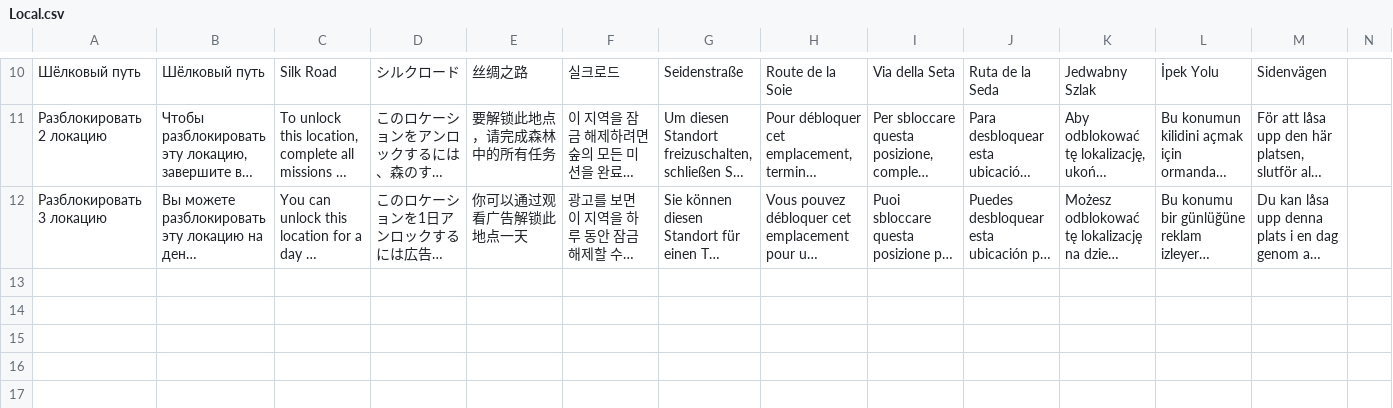
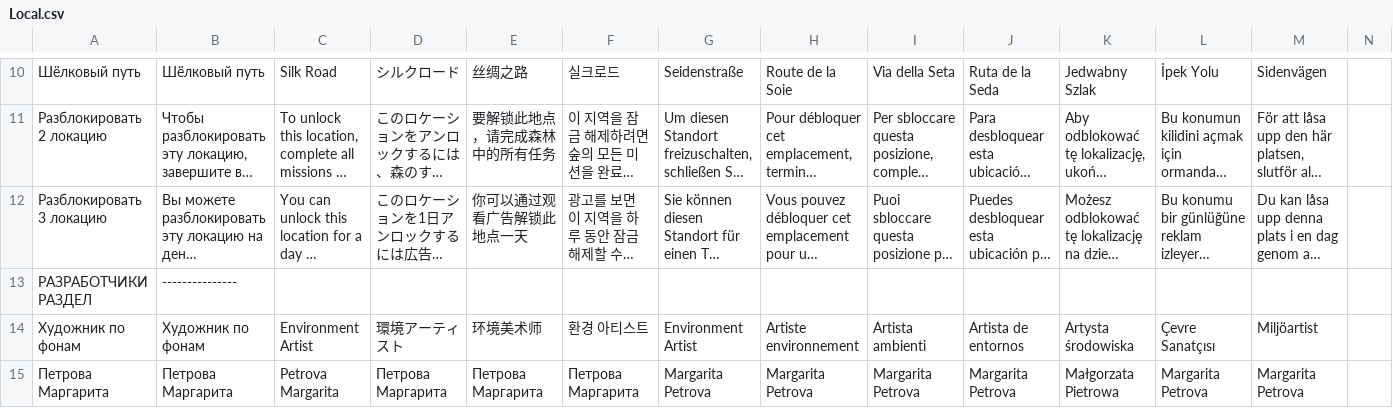
Before and after one commit to YaK-571/Schariki, a CSV file: Assets/Resources/Local.csv, drawn as a sheet; only a part is shown, gaps mark what is left out; long unchanged cells end in …; the diff covers the shown part only; the diff names each change by its address in the sheet, - before the commit and + after, or states it on an @@ line.

```diff
--- a/Assets/Resources/Local.csv
+++ b/Assets/Resources/Local.csv
+row 13: РАЗРАБОТЧИКИ РАЗДЕЛ | ---------------
+row 14: Художник по фонам | Художник по фонам | Environment Artist | 環境アーティスト | 环境美术师 | 환경 아티스트 | Environment Artist | Artiste environnement | Artista ambienti | Artista de entornos | Artysta środowiska | Çevre Sanatçısı | Miljöartist
+row 15: Петрова Маргарита | Петрова Маргарита | Petrova Margarita | Петрова Маргарита | Петрова Маргарита | Петрова Маргарита | Margarita Petrova | Margarita Petrova | Margarita Petrova | Margarita Petrova | Małgorzata Pietrowa | Margarita Petrova | Margarita Petrova
```
Also changed, not shown: 9 added rows, 1 removed row and 12 edited cells elsewhere in this file, 55 other files.
